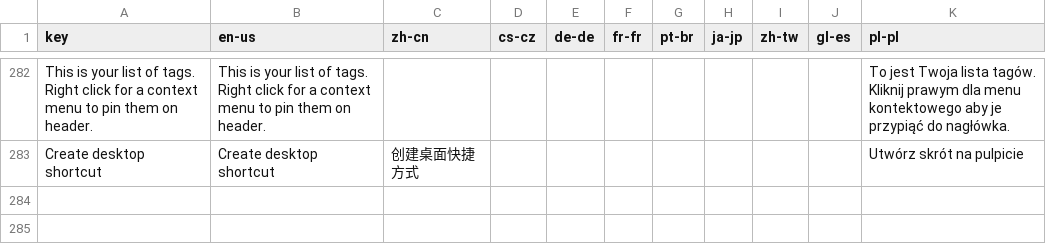
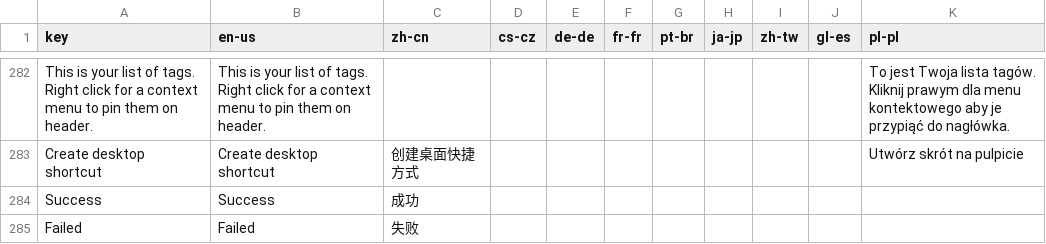
Before and after one commit to 1Remote/1Remote, a CSV file: Ui/Resources/Languages/glossary.csv, drawn as a sheet; only a part is shown, gaps mark what is left out.

```diff
--- a/Ui/Resources/Languages/glossary.csv
+++ b/Ui/Resources/Languages/glossary.csv
@@ -310 +310,3 @@ This is your list of tags. Right click for a context menu to pin them on header.
 Create desktop shortcut;Create desktop shortcut;创建桌面快捷方式;;;;;;;;Utwórz skrót na pulpicie
+Success;Success;成功;;;;;;;;
+Failed;Failed;失败;;;;;;;;
```
Also changed, not shown: 12 other files.
